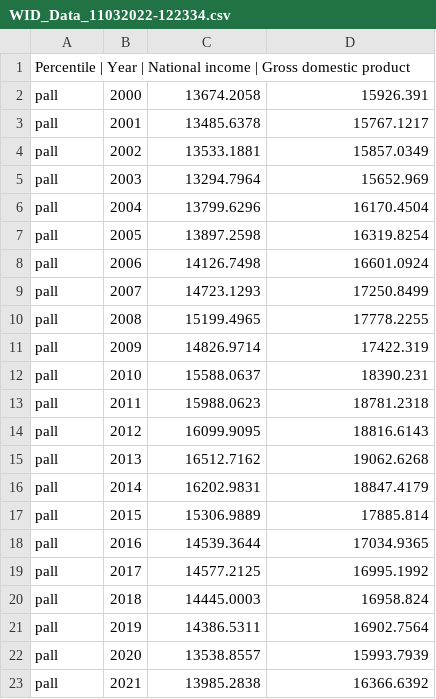
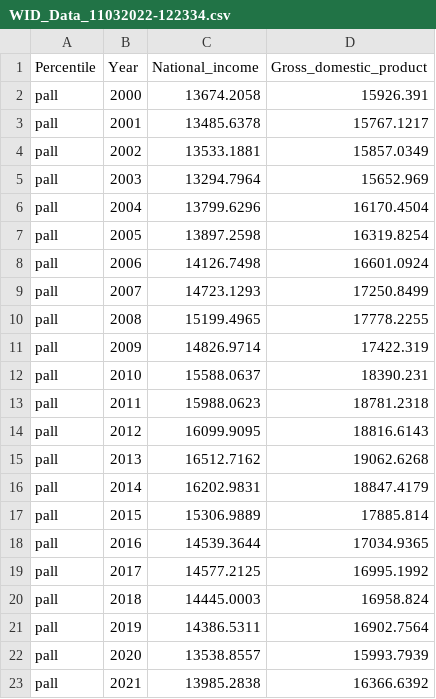
Before and after one commit to rafael100495/Aulas_Mackenzie, a CSV file: WID_Data_11032022-122334.csv, drawn as a sheet; removed rows and columns are numbered as before the commit, all else as after; the diff names each change by its address in the sheet, - before the commit and + after, or states it on an @@ line.

Commit message:
Update WID_Data_11032022-122334.csv

```diff
--- a/WID_Data_11032022-122334.csv
+++ b/WID_Data_11032022-122334.csv
-row 1: Percentile | Year | National income | Gross domestic product
+row 1: Percentile | Year | National_income | Gross_domestic_product
```
